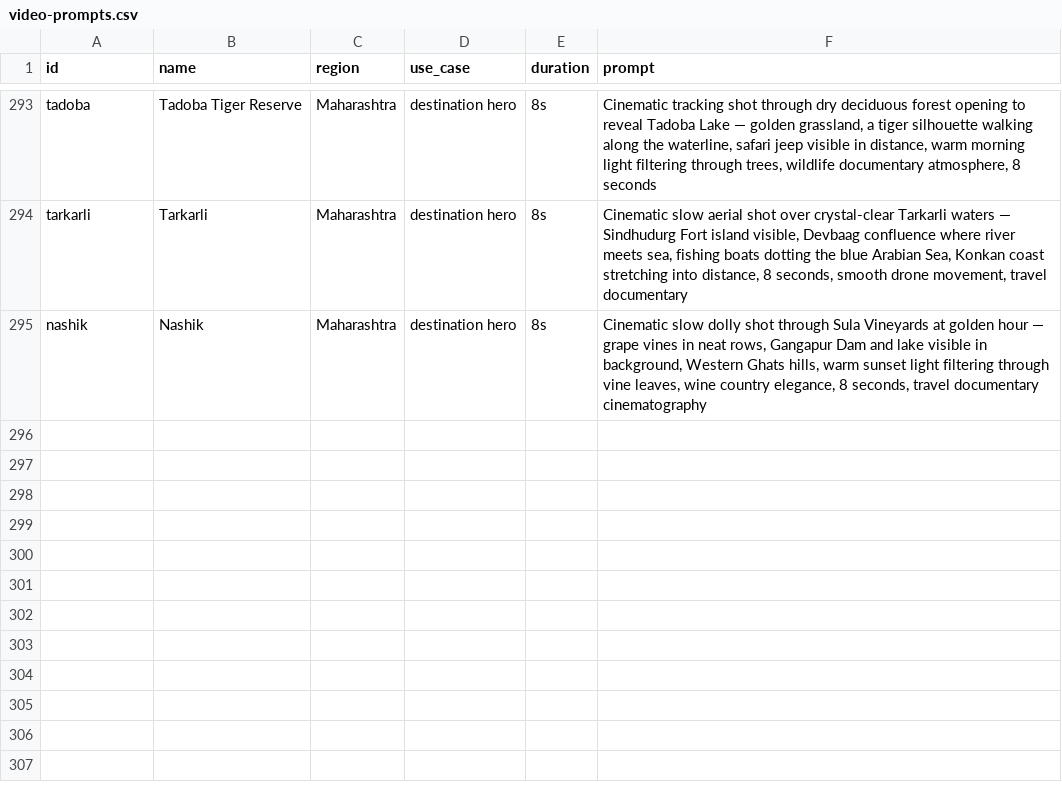
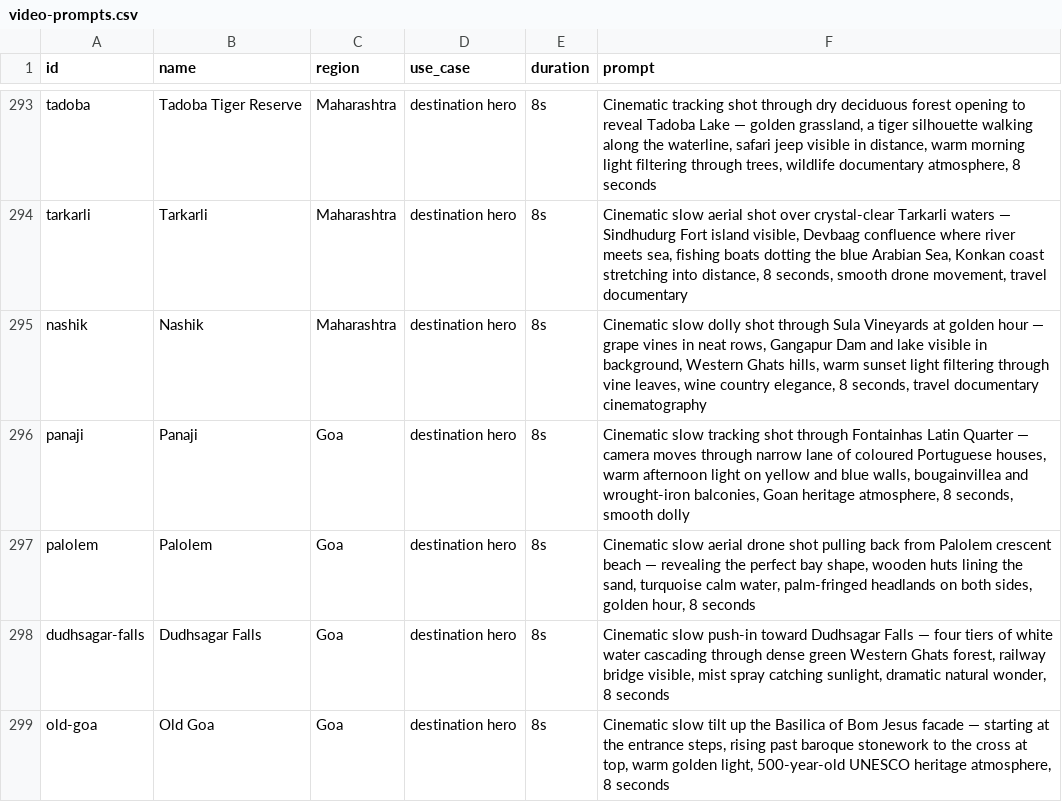
Before and after one commit to tanejaashish5-collab/india-travel-planner, a CSV file: video-prompts.csv, drawn as a sheet; only a part is shown, gaps mark what is left out; the diff names each change by its address in the sheet, - before the commit and + after, or states it on an @@ line.

```diff
--- a/video-prompts.csv
+++ b/video-prompts.csv
+row 296: panaji | Panaji | Goa | destination hero | 8s | Cinematic slow tracking shot through Fontainhas Latin Quarter — camera moves through narrow lane of coloured Portuguese houses, warm afternoon light on yellow and blue walls, bougainvillea and wrought-iron balconies, Goan heritage atmosphere, 8 seconds, smooth dolly
+row 297: palolem | Palolem | Goa | destination hero | 8s | Cinematic slow aerial drone shot pulling back from Palolem crescent beach — revealing the perfect bay shape, wooden huts lining the sand, turquoise calm water, palm-fringed headlands on both sides, golden hour, 8 seconds
+row 298: dudhsagar-falls | Dudhsagar Falls | Goa | destination hero | 8s | Cinematic slow push-in toward Dudhsagar Falls — four tiers of white water cascading through dense green Western Ghats forest, railway bridge visible, mist spray catching sunlight, dramatic natural wonder, 8 seconds
+row 299: old-goa | Old Goa | Goa | destination hero | 8s | Cinematic slow tilt up the Basilica of Bom Jesus facade — starting at the entrance steps, rising past baroque stonework to the cross at top, warm golden light, 500-year-old UNESCO heritage atmosphere, 8 seconds
```
Also changed, not shown: image-prompts.csv.
